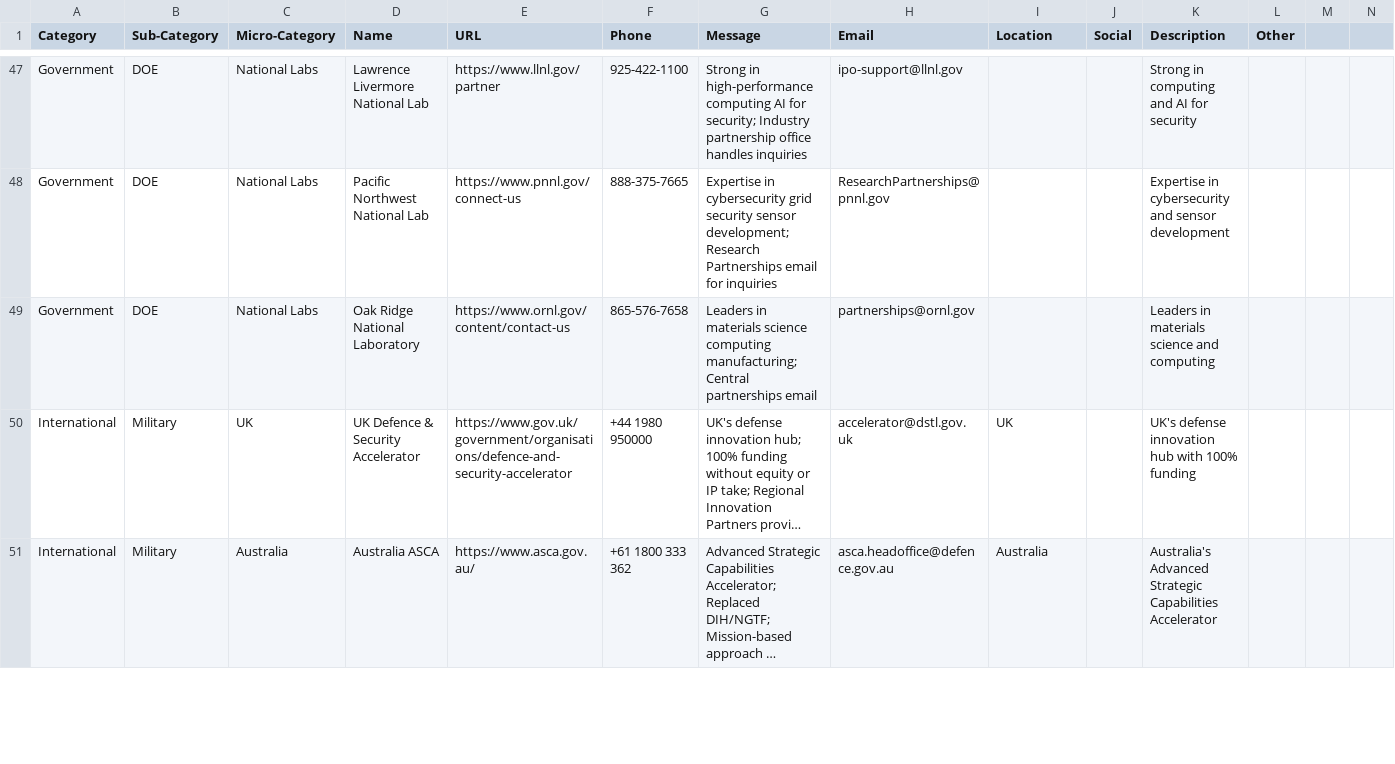
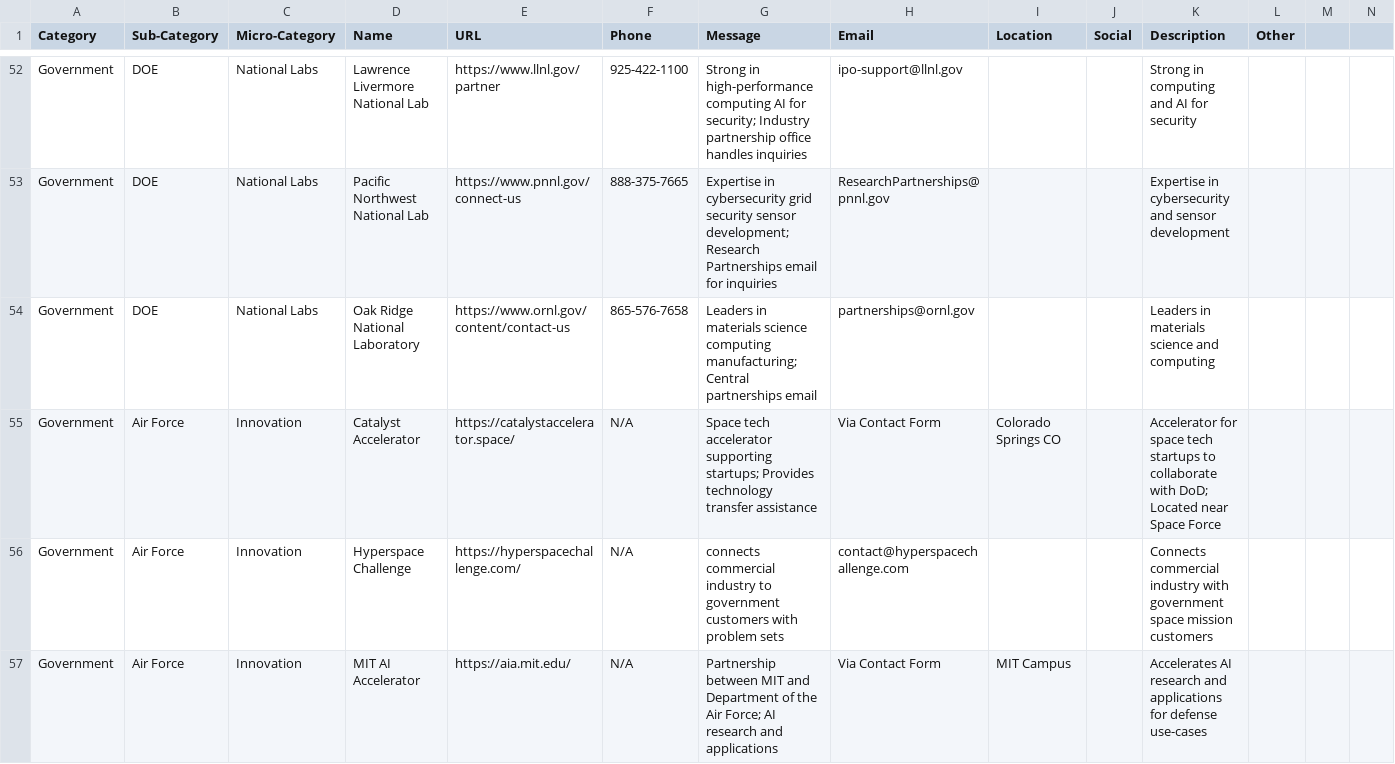
Before and after one commit to trustdan/sensors-computer-vision-ai-innovation-leads, a CSV file: DoD-Innovation-Contacts.csv, drawn as a sheet; only a part is shown, gaps mark what is left out; the shorter side is filled out with more unchanged rows; long unchanged cells end in …; rows hold the shown columns only; the diff covers the shown part only; the diff names each change by its address in the sheet, - before the commit and + after, or states it on an @@ line.

```diff
--- a/DoD-Innovation-Contacts.csv
+++ b/DoD-Innovation-Contacts.csv
+row 55: Government | Air Force | Innovation | Catalyst Accelerator | https://catalystaccelerator.space/ | N/A | Space tech accelerator supporting startups; Provides technology transfer assistance | Via Contact Form | Colorado Springs CO |  | Accelerator for space tech startups to collaborate with DoD; Located near Space Force
+row 56: Government | Air Force | Innovation | Hyperspace Challenge | https://hyperspacechallenge.com/ | N/A | connects commercial industry to government customers with problem sets | contact@hyperspacechallenge.com |  |  | Connects commercial industry with government space mission customers
+row 57: Government | Air Force | Innovation | MIT AI Accelerator | https://aia.mit.edu/ | N/A | Partnership between MIT and Department of the Air Force; AI research and applications | Via Contact Form | MIT Campus |  | Accelerates AI research and applications for defense use-cases
```
Also changed, not shown: 13 added rows and 2 edited cells elsewhere in this file.
